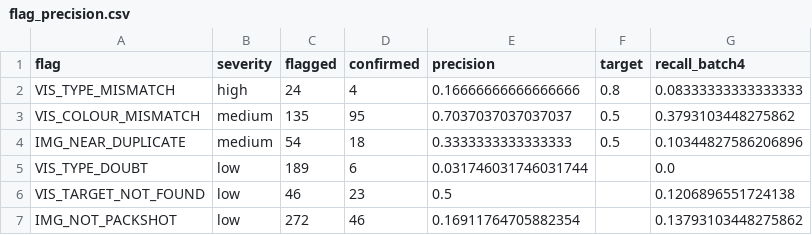
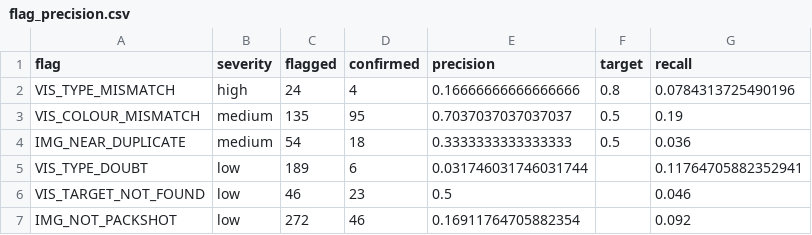
Before and after one commit to therealblitz00/ECQ, a CSV file: outputs/phase1b/flag_precision.csv, drawn as a sheet.

Commit message:
Phase 1: every photo checked (314 more colour fixes); merge and Phase 1b/2a/2b outputs rebuilt

```diff
--- a/outputs/phase1b/flag_precision.csv
+++ b/outputs/phase1b/flag_precision.csv
@@ -1,7 +1,7 @@
-flag,severity,flagged,confirmed,precision,target,recall_batch4
-VIS_TYPE_MISMATCH,high,24,4,0.16666666666666666,0.8,0.08333333333333333
-VIS_COLOUR_MISMATCH,medium,135,95,0.7037037037037037,0.5,0.3793103448275862
-IMG_NEAR_DUPLICATE,medium,54,18,0.3333333333333333,0.5,0.10344827586206896
-VIS_TYPE_DOUBT,low,189,6,0.031746031746031744,,0.0
-VIS_TARGET_NOT_FOUND,low,46,23,0.5,,0.1206896551724138
-IMG_NOT_PACKSHOT,low,272,46,0.16911764705882354,,0.13793103448275862
+flag,severity,flagged,confirmed,precision,target,recall
+VIS_TYPE_MISMATCH,high,24,4,0.16666666666666666,0.8,0.0784313725490196
+VIS_COLOUR_MISMATCH,medium,135,95,0.7037037037037037,0.5,0.19
+IMG_NEAR_DUPLICATE,medium,54,18,0.3333333333333333,0.5,0.036
+VIS_TYPE_DOUBT,low,189,6,0.031746031746031744,,0.11764705882352941
+VIS_TARGET_NOT_FOUND,low,46,23,0.5,,0.046
+IMG_NOT_PACKSHOT,low,272,46,0.16911764705882354,,0.092
```
Also changed, not shown: 17 other files.
